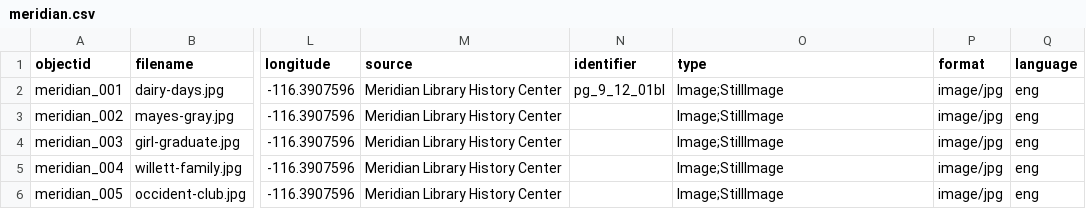
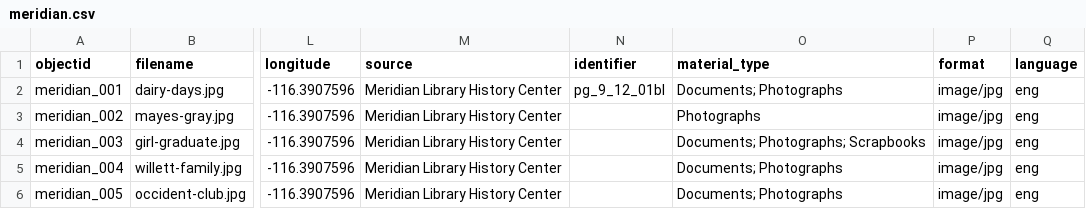
Before and after one commit to historycenter-mld/historycenter-mld.github.io, a CSV file: _data/meridian.csv, drawn as a sheet; only a part is shown, gaps mark what is left out; the diff names each change by its address in the sheet, - before the commit and + after, or states it on an @@ line.

Commit message:
Update metadata file

```diff
--- a/_data/meridian.csv
+++ b/_data/meridian.csv
-O1: type
+O1: material_type
-O2 (material_type): Image;StillImage
+O2 (material_type): Documents; Photographs
-O3 (material_type): Image;StillImage
+O3 (material_type): Photographs
-O4 (material_type): Image;StillImage
+O4 (material_type): Documents; Photographs; Scrapbooks
-O5:O6 (material_type): Image;StillImage
+O5:O6 (material_type): Documents; Photographs
```
